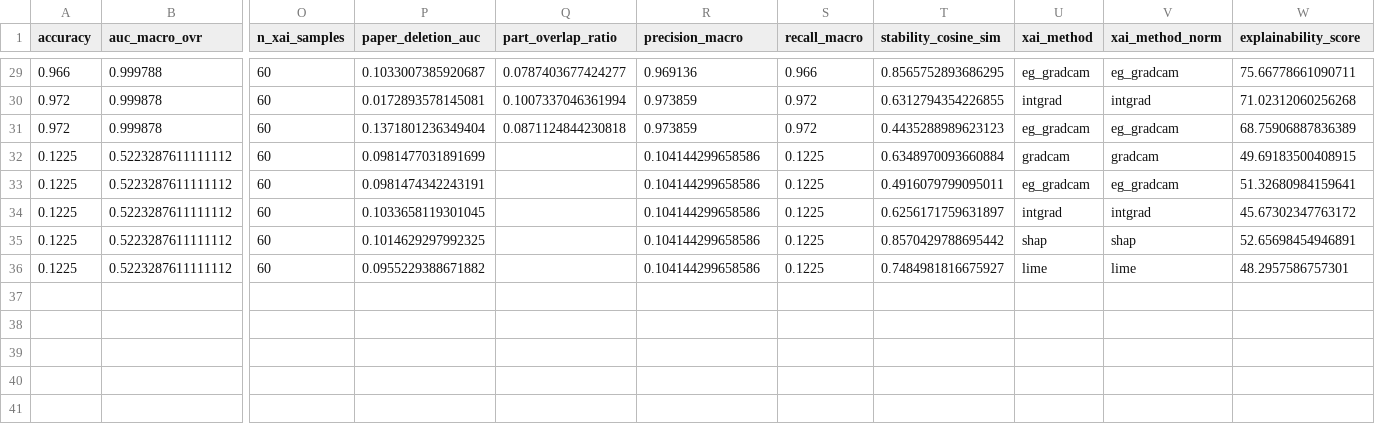
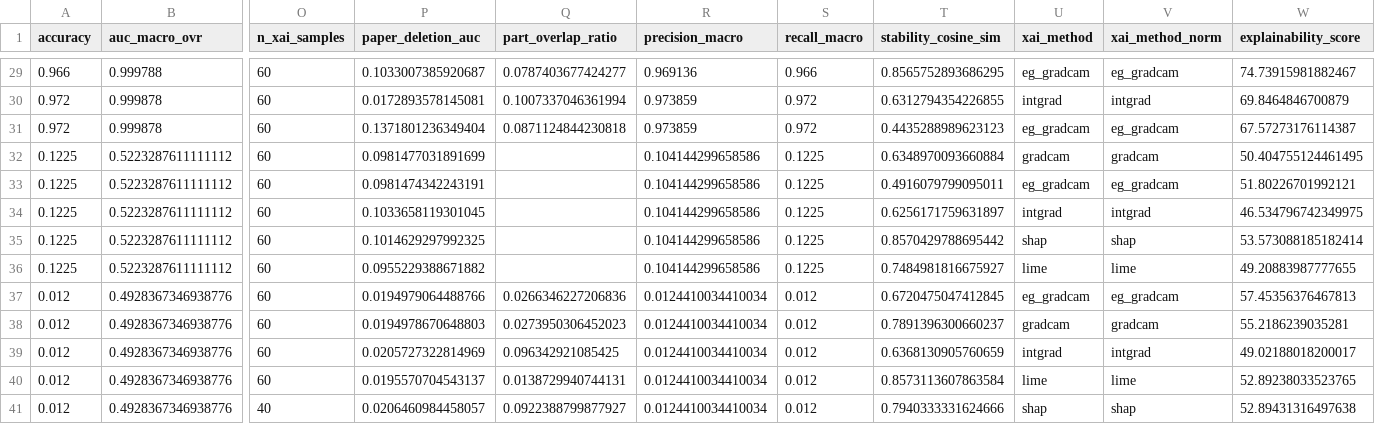
Before and after one commit to sagiriri/IRIS-XAI, a CSV file: results/final/master_results_with_scores.csv, drawn as a sheet; only a part is shown, gaps mark what is left out; rows hold the shown columns only; the diff covers the shown part only; the diff names each change by its address in the sheet, - before the commit and + after, or states it on an @@ line.

```diff
--- a/results/final/master_results_with_scores.csv
+++ b/results/final/master_results_with_scores.csv
-W29 (explainability_score): 75.66778661090711
+W29 (explainability_score): 74.73915981882467
-W30 (explainability_score): 71.02312060256268
+W30 (explainability_score): 69.8464846700879
-W31 (explainability_score): 68.75906887836389
+W31 (explainability_score): 67.57273176114387
-W32 (explainability_score): 49.69183500408915
+W32 (explainability_score): 50.404755124461495
-W33 (explainability_score): 51.32680984159641
+W33 (explainability_score): 51.80226701992121
-W34 (explainability_score): 45.67302347763172
+W34 (explainability_score): 46.534796742349975
-W35 (explainability_score): 52.65698454946891
+W35 (explainability_score): 53.573088185182414
-W36 (explainability_score): 48.2957586757301
+W36 (explainability_score): 49.20883987777655
+row 37: 0.012 | 0.4928367346938776 | 60 | 0.0194979064488766 | 0.0266346227206836 | 0.0124410034410034 | 0.012 | 0.6720475047412845 | eg_gradcam | eg_gradcam | 57.45356376467813
+row 38: 0.012 | 0.4928367346938776 | 60 | 0.0194978670648803 | 0.0273950306452023 | 0.0124410034410034 | 0.012 | 0.7891396300660237 | gradcam | gradcam | 55.2186239035281
+row 39: 0.012 | 0.4928367346938776 | 60 | 0.0205727322814969 | 0.096342921085425 | 0.0124410034410034 | 0.012 | 0.6368130905760659 | intgrad | intgrad | 49.02188018200017
+row 40: 0.012 | 0.4928367346938776 | 60 | 0.0195570704543137 | 0.0138729940744131 | 0.0124410034410034 | 0.012 | 0.8573113607863584 | lime | lime | 52.89238033523765
+row 41: 0.012 | 0.4928367346938776 | 40 | 0.0206460984458057 | 0.0922388799877927 | 0.0124410034410034 | 0.012 | 0.7940333331624666 | shap | shap | 52.89431316497638
```
Also changed, not shown: 27 edited cells elsewhere in this file, results/IRIS-XAI_master_results.csv, results/IRIS-XAI_master_results_clean.csv, 17 other files.
